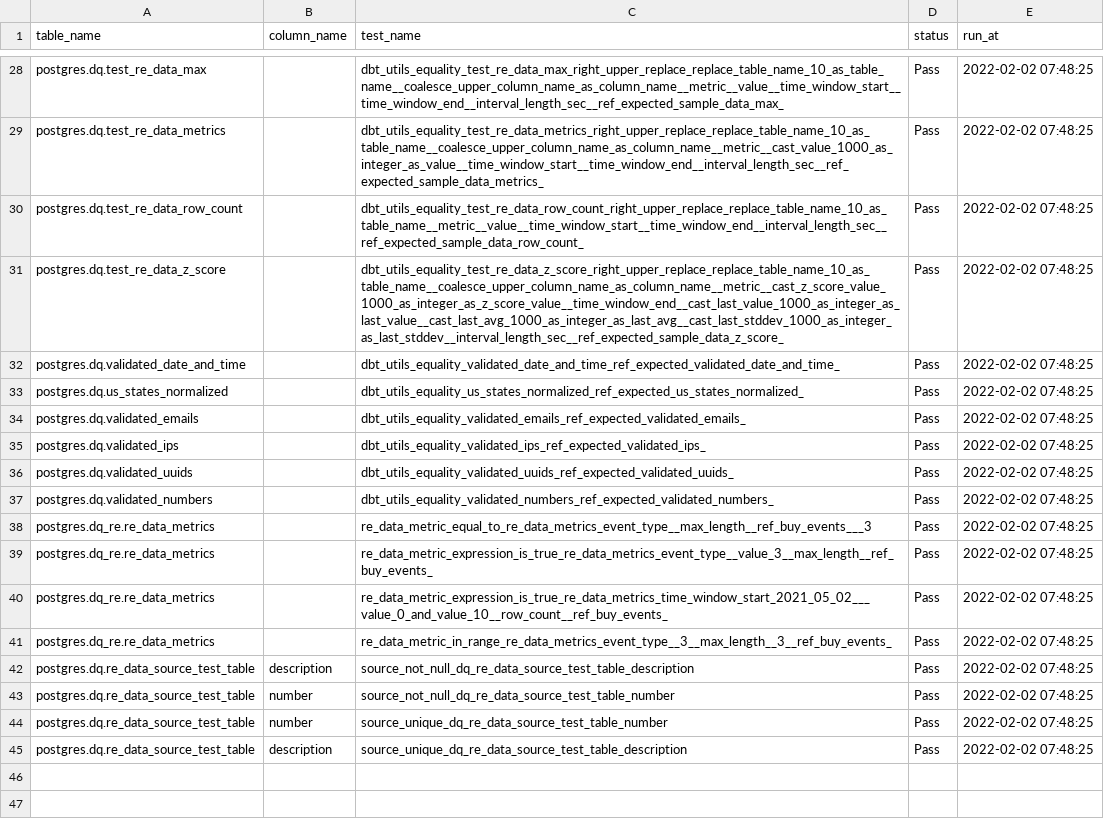
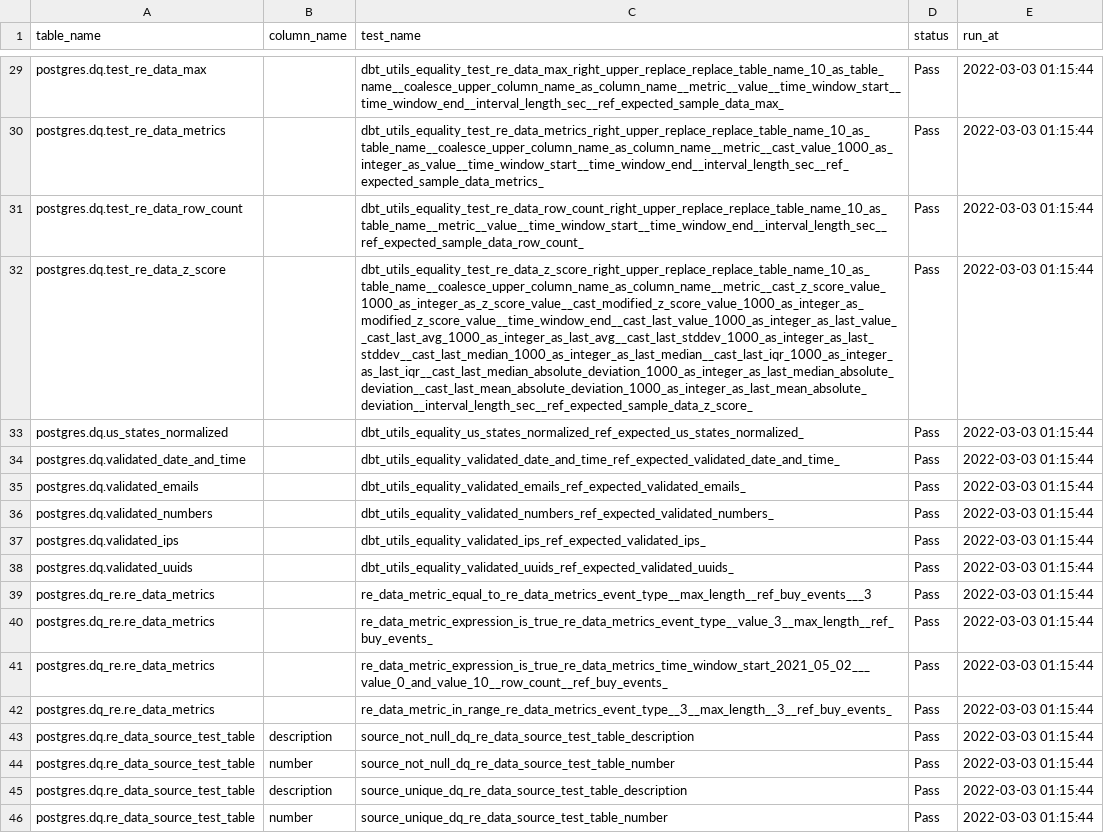
Before and after one commit to re-data/dbt-re-data, a CSV file: integration_tests/seeds/expected/expected_sample_data_test_history.csv, drawn as a sheet; only a part is shown, gaps mark what is left out; removed rows and columns are numbered as before the commit, all else as after; the diff covers the shown part only; the diff names each change by its address in the sheet, - before the commit and + after, or states it on an @@ line.

```diff
--- a/integration_tests/seeds/expected/expected_sample_data_test_history.csv
+++ b/integration_tests/seeds/expected/expected_sample_data_test_history.csv
-E29:E32 (run_at): 2022-02-02 07:48:25
+E29:E32 (run_at): 2022-03-03 01:15:44
-C32 (test_name): dbt_utils_equality_test_re_data_z_score_right_upper_replace_replace_table_name_10_as_table_name__coalesce_upper_column_name_as_column_name__metric__cast_z_score_value_1000_as_integer_as_z_score_value__time_window_end__cast_last_value_1000_as_integer_as_last_value__cast_last_avg_1000_as_integer_as_last_avg__cast_last_stddev_1000_as_integer_as_last_stddev__interval_length_sec__ref_expected_sample_data_z_score_
+C32 (test_name): dbt_utils_equality_test_re_data_z_score_right_upper_replace_replace_table_name_10_as_table_name__coalesce_upper_column_name_as_column_name__metric__cast_z_score_value_1000_as_integer_as_z_score_value__cast_modified_z_score_value_1000_as_integer_as_modified_z_score_value__time_window_end__cast_last_value_1000_as_integer_as_last_value__cast_last_avg_1000_as_integer_as_last_avg__cast_last_stddev_1000_as_integer_as_last_stddev__cast_last_median_1000_as_integer_as_last_median__cast_last_iqr_1000_as_integer_as_last_iqr__cast_last_median_absolute_deviation_1000_as_integer_as_last_median_absolute_deviation__cast_last_mean_absolute_deviation_1000_as_integer_as_last_mean_absolute_deviation__interval_length_sec__ref_expected_sample_data_z_score_
-row 32: postgres.dq.validated_date_and_time |  | dbt_utils_equality_validated_date_and_time_ref_expected_validated_date_and_time_ | Pass | 2022-02-02 07:48:25
-E33 (run_at): 2022-02-02 07:48:25
+E33 (run_at): 2022-03-03 01:15:44
+row 34: postgres.dq.validated_date_and_time |  | dbt_utils_equality_validated_date_and_time_ref_expected_validated_date_and_time_ | Pass | 2022-03-03 01:15:44
-E35 (run_at): 2022-02-02 07:48:25
+E35 (run_at): 2022-03-03 01:15:44
+row 36: postgres.dq.validated_numbers |  | dbt_utils_equality_validated_numbers_ref_expected_validated_numbers_ | Pass | 2022-03-03 01:15:44
-E37:E38 (run_at): 2022-02-02 07:48:25
+E37:E38 (run_at): 2022-03-03 01:15:44
-row 37: postgres.dq.validated_numbers |  | dbt_utils_equality_validated_numbers_ref_expected_validated_numbers_ | Pass | 2022-02-02 07:48:25
-E39:E44 (run_at): 2022-02-02 07:48:25
+E39:E44 (run_at): 2022-03-03 01:15:44
-row 44: postgres.dq.re_data_source_test_table | number | source_unique_dq_re_data_source_test_table_number | Pass | 2022-02-02 07:48:25
-E45 (run_at): 2022-02-02 07:48:25
+E45 (run_at): 2022-03-03 01:15:44
+row 46: postgres.dq.re_data_source_test_table | number | source_unique_dq_re_data_source_test_table_number | Pass | 2022-03-03 01:15:44
```
Also changed, not shown: 7 added rows, 6 removed rows and 24 edited cells elsewhere in this file, integration_tests/seeds/expected/expected_sample_data_z_score.csv, 16 other files.
